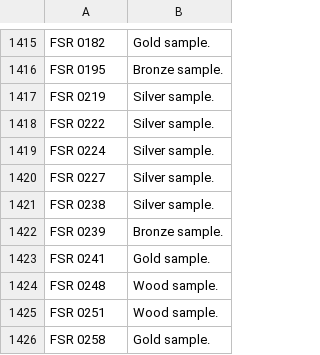
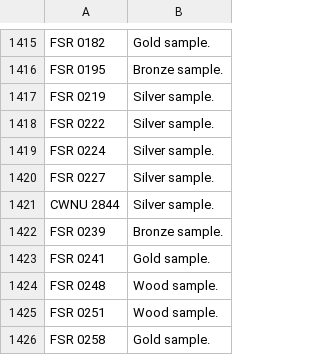
Before and after one commit to ucc23/updt_UCC, a CSV file: data/databases/cmmts/CAVALLO2024.csv, drawn as a sheet; only a part is shown, gaps mark what is left out.

Commit message:
some re-processing + fix bad Hunt & Cavallo cluster name

```diff
--- a/data/databases/cmmts/CAVALLO2024.csv
+++ b/data/databases/cmmts/CAVALLO2024.csv
@@ -1420,3 +1420,3 @@
 "FSR 0227","Silver sample."
-"FSR 0238","Silver sample."
+"CWNU 2844","Silver sample."
 "FSR 0239","Bronze sample."
```
Also changed, not shown: data/databases/cmmts/HUNT2023.csv, data/databases/cmmts/HUNT2024.csv, 7 other files.
